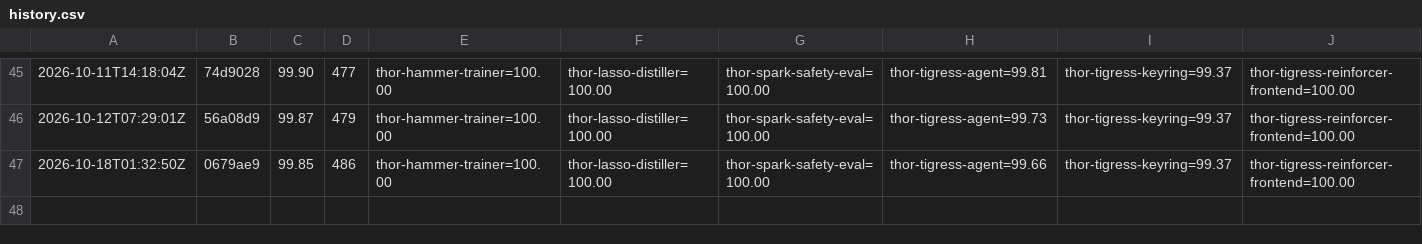
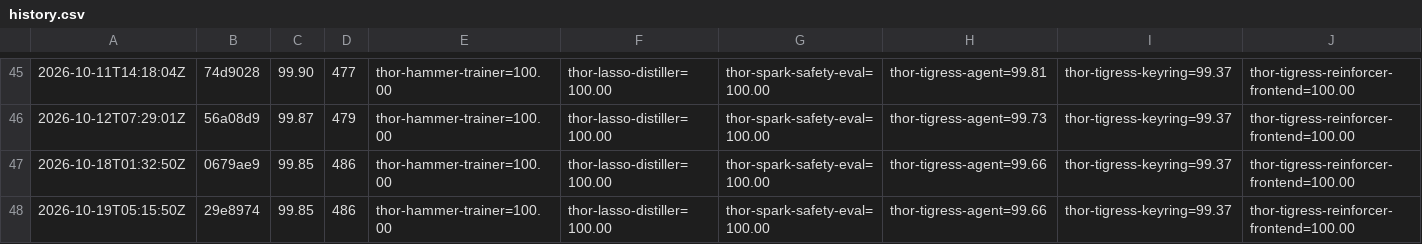
Before and after one commit to arpanpathak/thor-thunder-tigress-platform, a CSV file: history.csv, drawn as a sheet; only a part is shown, gaps mark what is left out; the diff names each change by its address in the sheet, - before the commit and + after, or states it on an @@ line.

```diff
--- a/history.csv
+++ b/history.csv
+row 48: 2026-10-19T05:15:50Z | 29e8974 | 99.85 | 486 | thor-hammer-trainer=100.00 | thor-lasso-distiller=100.00 | thor-spark-safety-eval=100.00 | thor-tigress-agent=99.66 | thor-tigress-keyring=99.37 | thor-tigress-reinforcer-frontend=100.00
```
Also changed, not shown: 1 other file.
